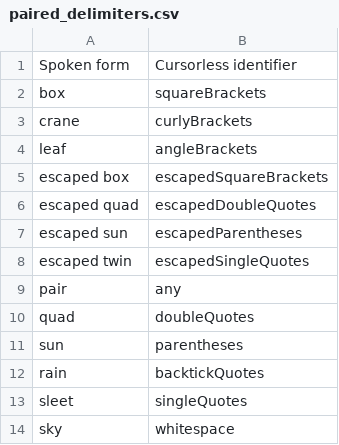
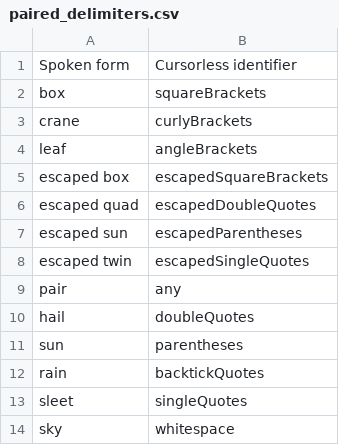
Before and after one commit to jaresty/mac-dotfiles, a CSV file: cursorless-settings/paired_delimiters.csv, drawn as a sheet.

Commit message:
This completes my conversion of paired delimiters to weather subjects
- hail is more intense than sleet, which makes it seem appropriate to use it for double quotes

```diff
--- a/cursorless-settings/paired_delimiters.csv
+++ b/cursorless-settings/paired_delimiters.csv
@@ -9,3 +9,3 @@ escaped twin, escapedSingleQuotes
 pair, any
-quad, doubleQuotes
+hail, doubleQuotes
 sun, parentheses
```
Also changed, not shown: 1 other file.
